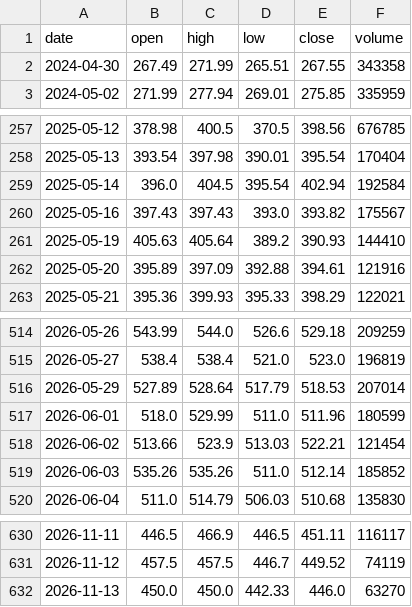
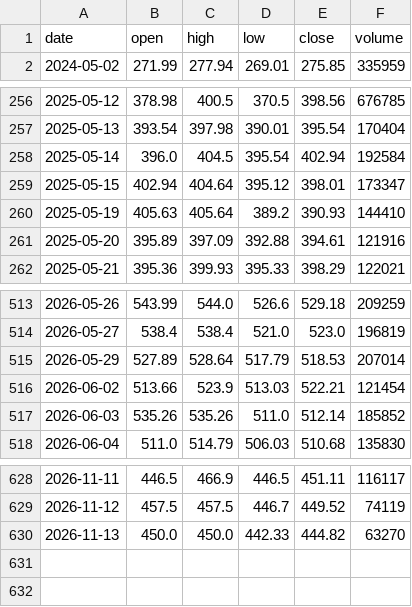
Before and after one commit to RPSCL/HNImanshu_value, a CSV file: etf_prices/raw/HNGSNGBEES.csv, drawn as a sheet; only a part is shown, gaps mark what is left out.

```diff
--- a/etf_prices/raw/HNGSNGBEES.csv
+++ b/etf_prices/raw/HNGSNGBEES.csv
@@ -1,3 +1,2 @@
 date,open,high,low,close,volume
-2024-04-30,267.49,271.99,265.51,267.55,343358
 2024-05-02,271.99,277.94,269.01,275.85,335959
@@ -259,3 +258,3 @@ date,open,high,low,close,volume
 2025-05-14,396.0,404.5,395.54,402.94,192584
-2025-05-16,397.43,397.43,393.0,393.82,175567
+2025-05-15,402.94,404.64,395.12,398.01,173347
 2025-05-19,405.63,405.64,389.2,390.93,144410
@@ -516,3 +515,2 @@ date,open,high,low,close,volume
 2026-05-29,527.89,528.64,517.79,518.53,207014
-2026-06-01,518.0,529.99,511.0,511.96,180599
 2026-06-02,513.66,523.9,513.03,522.21,121454
@@ -631,2 +629,2 @@ date,open,high,low,close,volume
 2026-11-12,457.5,457.5,446.7,449.52,74119
-2026-11-13,450.0,450.0,442.33,446.0,63270
+2026-11-13,450.0,450.0,442.33,444.82,63270
```
Also changed, not shown: etf_prices/daily_close.csv, etf_prices/raw/GOLDBEES.csv, 8 other files.
